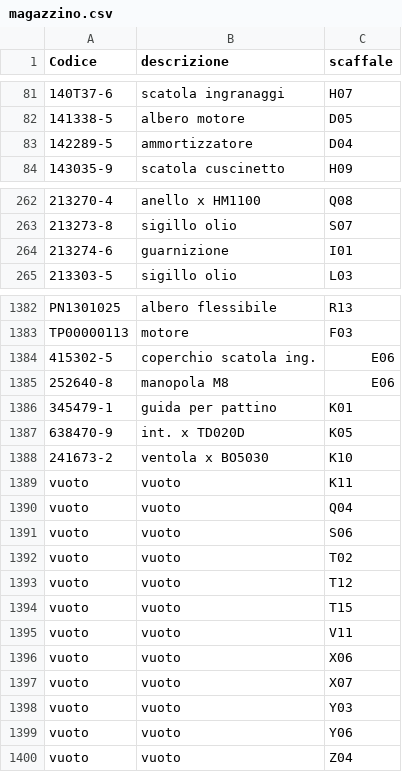
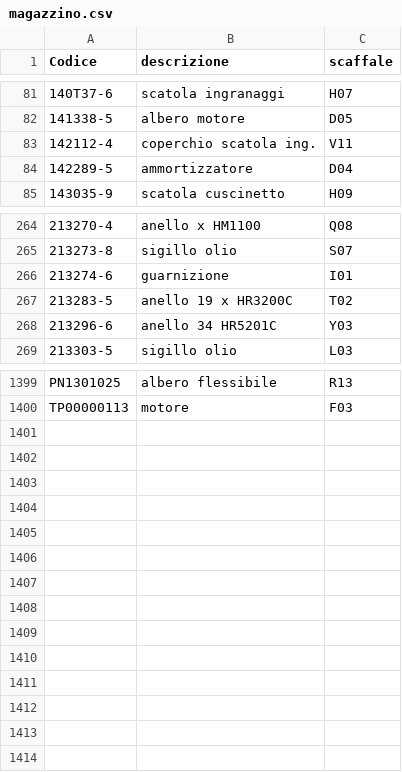
Before and after one commit to marcelloemme/elettromeccanica-maranzan, a CSV file: magazzino.csv, drawn as a sheet; only a part is shown, gaps mark what is left out; the diff covers the shown part only.

```diff
--- a/magazzino.csv
+++ b/magazzino.csv
@@ -82,2 +82,3 @@ Codice,descrizione,scaffale
 141338-5,albero motore,D05
+142112-4,coperchio scatola ing.,V11
 142289-5,ammortizzatore,D04
@@ -264,2 +266,4 @@ Codice,descrizione,scaffale
 213274-6,guarnizione,I01
+213283-5,anello 19 x HR3200C,T02
+213296-6,anello 34 HR5201C,Y03
 213303-5,sigillo olio,L03
@@ -1383,18 +1400 @@ PN1301025,albero flessibile,R13
 TP00000113,motore,F03
-415302-5,coperchio scatola ing.,E06
-252640-8,manopola M8,E06
-345479-1,guida per pattino,K01
-638470-9,int. x TD020D,K05
-241673-2,ventola x BO5030,K10
-vuoto,vuoto,K11
-vuoto,vuoto,Q04
-vuoto,vuoto,S06
-vuoto,vuoto,T02
-vuoto,vuoto,T12
-vuoto,vuoto,T15
-vuoto,vuoto,V11
-vuoto,vuoto,X06
-vuoto,vuoto,X07
-vuoto,vuoto,Y03
-vuoto,vuoto,Y06
-vuoto,vuoto,Z04
```
Also changed, not shown: 9 added rows elsewhere in this file.
